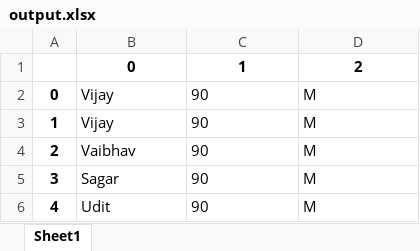
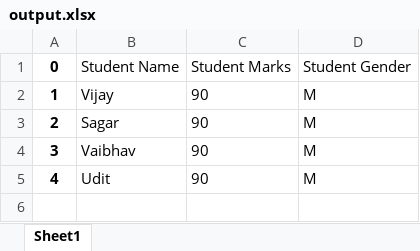
Before and after one commit to halfsingh/Student-database-app, an Excel workbook: output.xlsx, sheet Sheet1, drawn as a sheet; values as stored, in another font and other column widths than the file's, no borders; removed rows and columns are numbered as before the commit, all else as after; the diff names each change by its address in the sheet, - before the commit and + after, or states it on an @@ line.

```diff
--- a/output.xlsx (sheet Sheet1)
+++ b/output.xlsx (sheet Sheet1)
-row 1:  | 0 | 1 | 2
+row 1: 0 | Student Name | Student Marks | Student Gender
@@ column A renumbered between rows 2 and 4 @@
-row 3: 1 | Vijay | 90 | M
@@ row 5 moved to row 3: 2 @@
```
Also changed, not shown: 1 other file.
